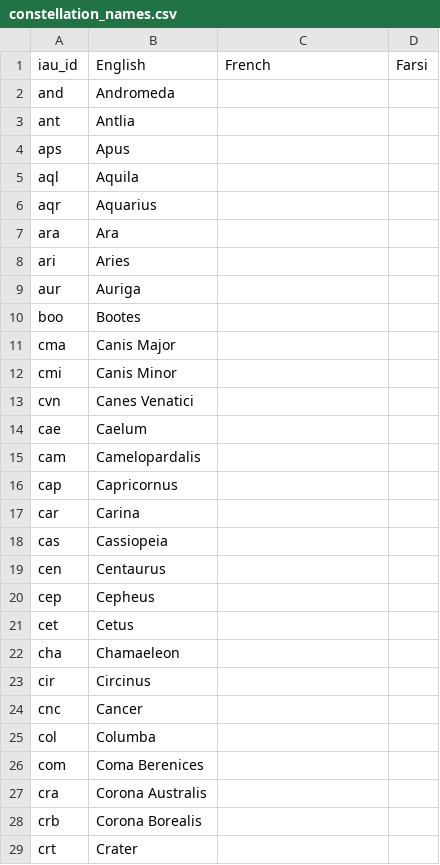
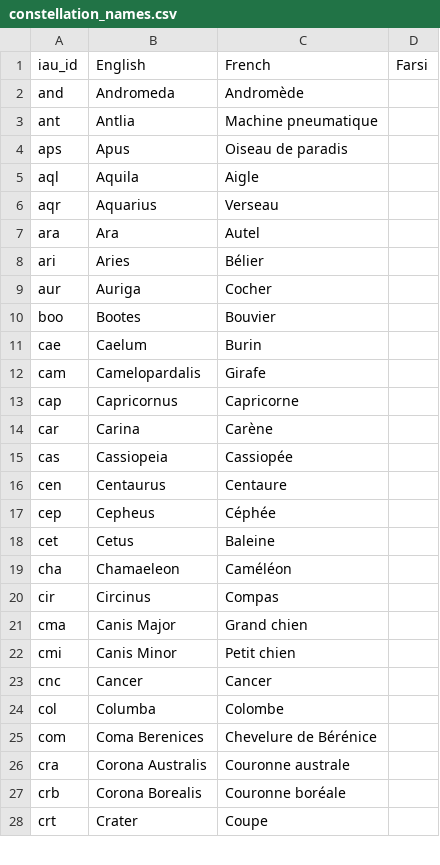
Before and after one commit to steveberardi/starplot, a CSV file: data/raw/translations/constellation_names.csv, drawn as a sheet; only a part is shown; removed rows and columns are numbered as before the commit, all else as after; the diff covers the shown part only; the diff names each change by its address in the sheet, - before the commit and + after, or states it on an @@ line.

Commit message:
adding French labels for constellations

```diff
--- a/data/raw/translations/constellation_names.csv
+++ b/data/raw/translations/constellation_names.csv
-C2: (empty)
+C2: Andromède
-C3: (empty)
+C3: Machine pneumatique
-C4: (empty)
+C4: Oiseau de paradis
-C5: (empty)
+C5: Aigle
-C6: (empty)
+C6: Verseau
-C7: (empty)
+C7: Autel
-C8: (empty)
+C8: Bélier
-C9: (empty)
+C9: Cocher
-C10: (empty)
+C10: Bouvier
-row 11: cma | Canis Major
-row 12: cmi | Canis Minor
-row 13: cvn | Canes Venatici
-C11: (empty)
+C11: Burin
-C12: (empty)
+C12: Girafe
-C13: (empty)
+C13: Capricorne
-C14: (empty)
+C14: Carène
-C15: (empty)
+C15: Cassiopée
-C16: (empty)
+C16: Centaure
-C17: (empty)
+C17: Céphée
-C18: (empty)
+C18: Baleine
-C19: (empty)
+C19: Caméléon
-C20: (empty)
+C20: Compas
+row 21: cma | Canis Major | Grand chien
+row 22: cmi | Canis Minor | Petit chien
-C23: (empty)
+C23: Cancer
-C24: (empty)
+C24: Colombe
-C25: (empty)
+C25: Chevelure de Bérénice
-C26: (empty)
+C26: Couronne australe
-C27: (empty)
+C27: Couronne boréale
-C28: (empty)
+C28: Coupe
```
Also changed, not shown: 2 added rows, 1 removed row and 60 edited cells elsewhere in this file.
